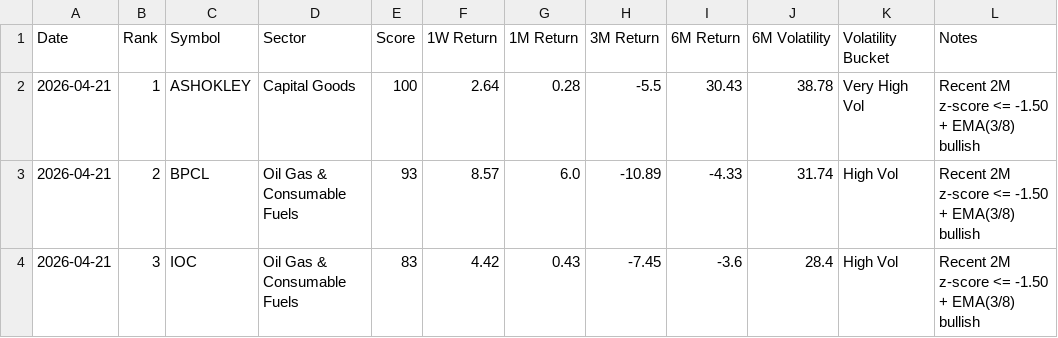
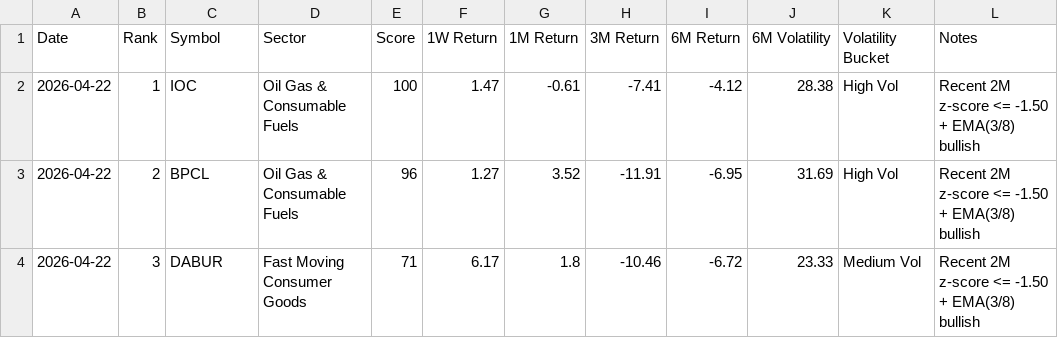
Before and after one commit to lightninbulls-stack/hanush-app, a CSV file: backend/data/range_bound_upside_latest.csv, drawn as a sheet; only a part is shown; the diff covers the shown part only.

```diff
--- a/backend/data/range_bound_upside_latest.csv
+++ b/backend/data/range_bound_upside_latest.csv
@@ -1,4 +1,4 @@
 Date,Rank,Symbol,Sector,Score,1W Return,1M Return,3M Return,6M Return,6M Volatility,Volatility Bucket,Notes
-2026-04-21,1,ASHOKLEY,Capital Goods,100,2.64,0.28,-5.5,30.43,38.78,Very High Vol,Recent 2M z-score <= -1.50 + EMA(3/8) bullish
-2026-04-21,2,BPCL,Oil Gas & Consumable Fuels,93,8.57,6.0,-10.89,-4.33,31.74,High Vol,Recent 2M z-score <= -1.50 + EMA(3/8) bullish
-2026-04-21,3,IOC,Oil Gas & Consumable Fuels,83,4.42,0.43,-7.45,-3.6,28.4,High Vol,Recent 2M z-score <= -1.50 + EMA(3/8) bullish
+2026-04-22,1,IOC,Oil Gas & Consumable Fuels,100,1.47,-0.61,-7.41,-4.12,28.38,High Vol,Recent 2M z-score <= -1.50 + EMA(3/8) bullish
+2026-04-22,2,BPCL,Oil Gas & Consumable Fuels,96,1.27,3.52,-11.91,-6.95,31.69,High Vol,Recent 2M z-score <= -1.50 + EMA(3/8) bullish
+2026-04-22,3,DABUR,Fast Moving Consumer Goods,71,6.17,1.8,-10.46,-6.72,23.33,Medium Vol,Recent 2M z-score <= -1.50 + EMA(3/8) bullish
```
Also changed, not shown: 157 edited cells elsewhere in this file, backend/data/range_bound_downside_latest.csv, backend/data/range_bound_snapshot.csv.
